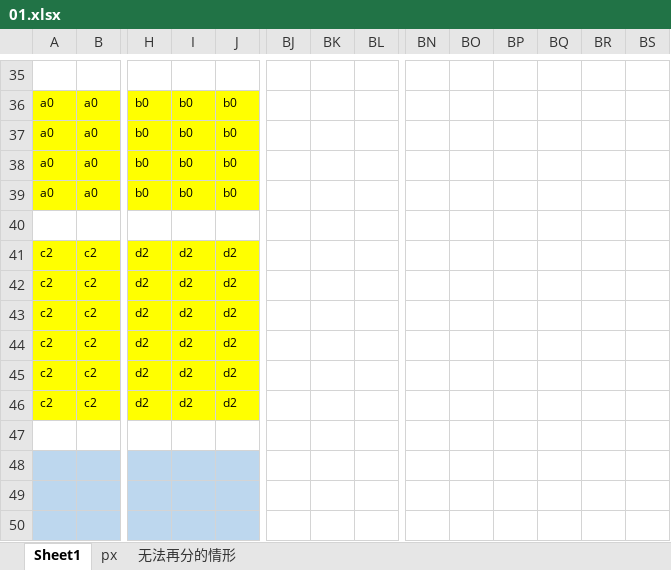
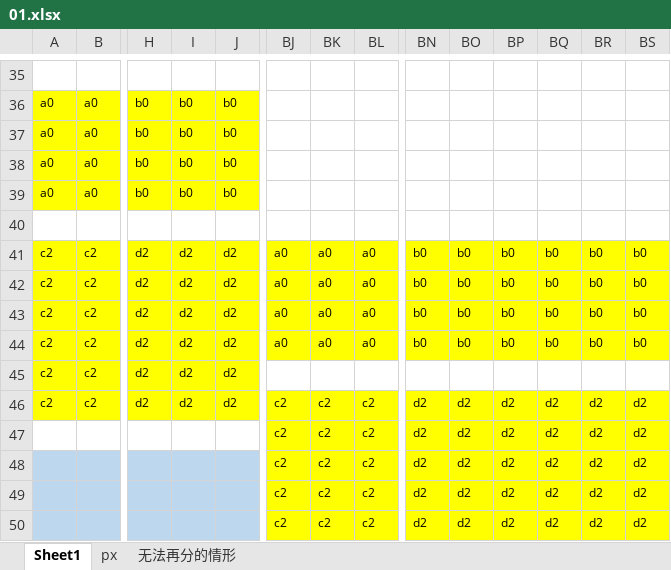
Before and after one commit to yibit/jigsaw, an Excel workbook: positioned blocks/01.xlsx, sheet Sheet1, drawn as a sheet; only a part is shown, gaps mark what is left out; values as stored, in another font and other column widths than the file's, no borders; removed rows and columns are numbered as before the commit, all else as after; rows hold the shown columns only; the diff covers the shown part only; the diff names each change by its address in the sheet, - before the commit and + after, or states it on an @@ line.

```diff
--- a/positioned blocks/01.xlsx (sheet Sheet1)
+++ b/positioned blocks/01.xlsx (sheet Sheet1)
+row 41: c2 | c2 | d2 | d2 | d2 | a0 | a0 | a0 | b0 | b0 | b0 | b0 | b0 | b0
+row 42: c2 | c2 | d2 | d2 | d2 | a0 | a0 | a0 | b0 | b0 | b0 | b0 | b0 | b0
+row 43: c2 | c2 | d2 | d2 | d2 | a0 | a0 | a0 | b0 | b0 | b0 | b0 | b0 | b0
+row 44: c2 | c2 | d2 | d2 | d2 | a0 | a0 | a0 | b0 | b0 | b0 | b0 | b0 | b0
-BJ46: (empty)
+BJ46: c2
-BJ46:BL46 fill: none
+BJ46:BL46 fill: #FFFF00
-BK46: (empty)
+BK46: c2
-BL46: (empty)
+BL46: c2
-BN46: (empty)
+BN46: d2
-BN46:BS46 fill: none
+BN46:BS46 fill: #FFFF00
-BO46: (empty)
+BO46: d2
-BP46: (empty)
+BP46: d2
-BQ46: (empty)
+BQ46: d2
-BR46: (empty)
+BR46: d2
-BS46: (empty)
+BS46: d2
-row 43: c2 | c2 | d2 | d2 | d2
-row 44: c2 | c2 | d2 | d2 | d2
-row 45: c2 | c2 | d2 | d2 | d2
-row 46: c2 | c2 | d2 | d2 | d2
-row 47: (empty)
+row 47:  |  |  |  |  | c2 | c2 | c2 | d2 | d2 | d2 | d2 | d2 | d2
-BJ47:BL50 fill: none
+BJ47:BL50 fill: #FFFF00
-BN47:BS50 fill: none
+BN47:BS50 fill: #FFFF00
-row 48: (empty)
+row 48:  |  |  |  |  | c2 | c2 | c2 | d2 | d2 | d2 | d2 | d2 | d2
-row 49: (empty)
+row 49:  |  |  |  |  | c2 | c2 | c2 | d2 | d2 | d2 | d2 | d2 | d2
-row 50: (empty)
+row 50:  |  |  |  |  | c2 | c2 | c2 | d2 | d2 | d2 | d2 | d2 | d2
```
Also changed, not shown: 18 edited cells, cell formats and merged cells elsewhere in this sheet, 1 other file.
